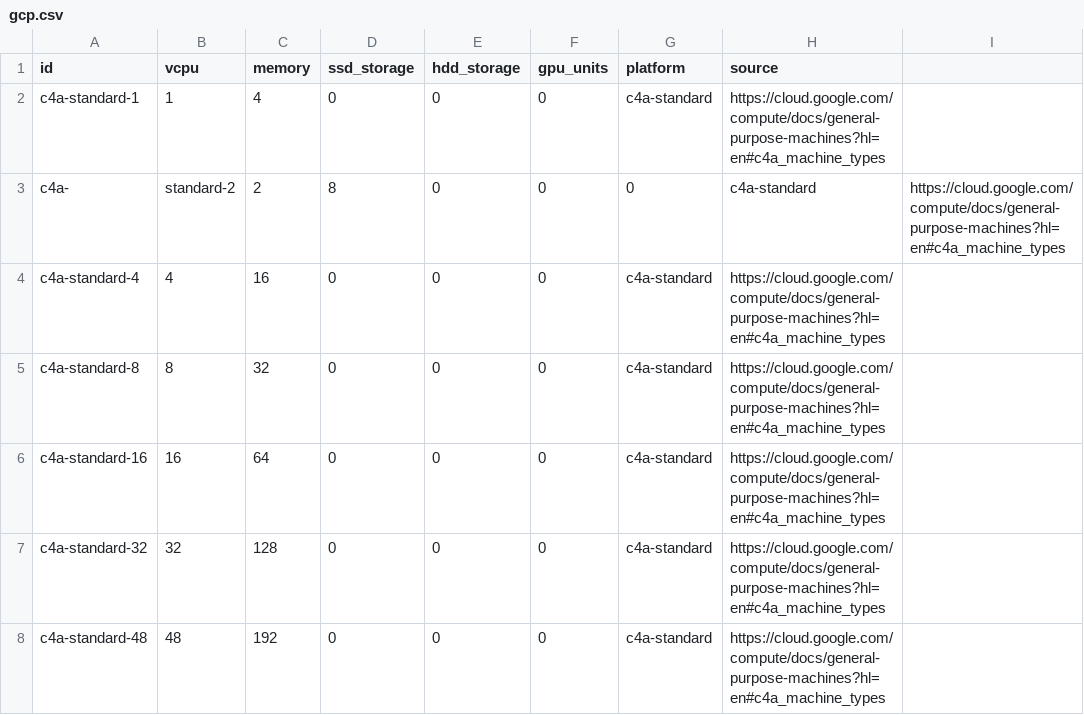
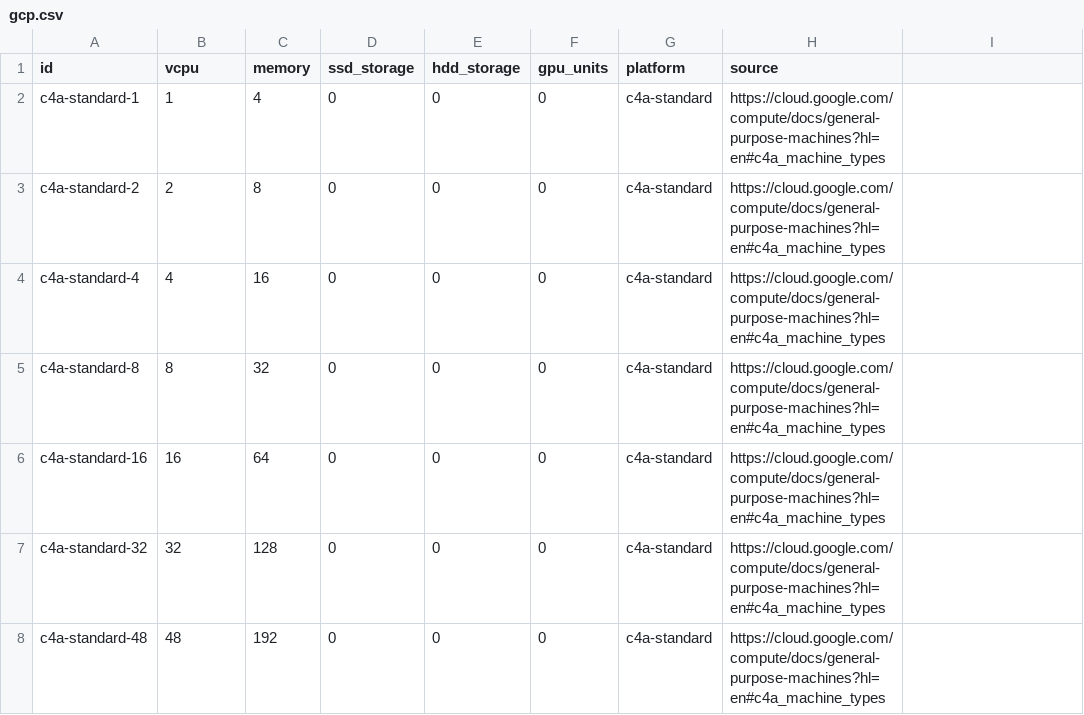
Before and after one commit to ju3ouz4n/boaviztapi, a CSV file: boaviztapi/data/archetypes/cloud/gcp.csv, drawn as a sheet; only a part is shown.

Commit message:
test all format

```diff
--- a/boaviztapi/data/archetypes/cloud/gcp.csv
+++ b/boaviztapi/data/archetypes/cloud/gcp.csv
@@ -2,3 +2,3 @@ id,vcpu,memory,ssd_storage,hdd_storage,gpu_units,platform,source
 c4a-standard-1,1,4,0,0,0,c4a-standard,https://cloud.google.com/compute/docs/general-purpose-machines?hl=en#c4a_machine_types
-c4a-,standard-2,2,8,0,0,0,c4a-standard,https://cloud.google.com/compute/docs/general-purpose-machines?hl=en#c4a_machine_types
+c4a-standard-2,2,8,0,0,0,c4a-standard,https://cloud.google.com/compute/docs/general-purpose-machines?hl=en#c4a_machine_types
 c4a-standard-4,4,16,0,0,0,c4a-standard,https://cloud.google.com/compute/docs/general-purpose-machines?hl=en#c4a_machine_types
```
